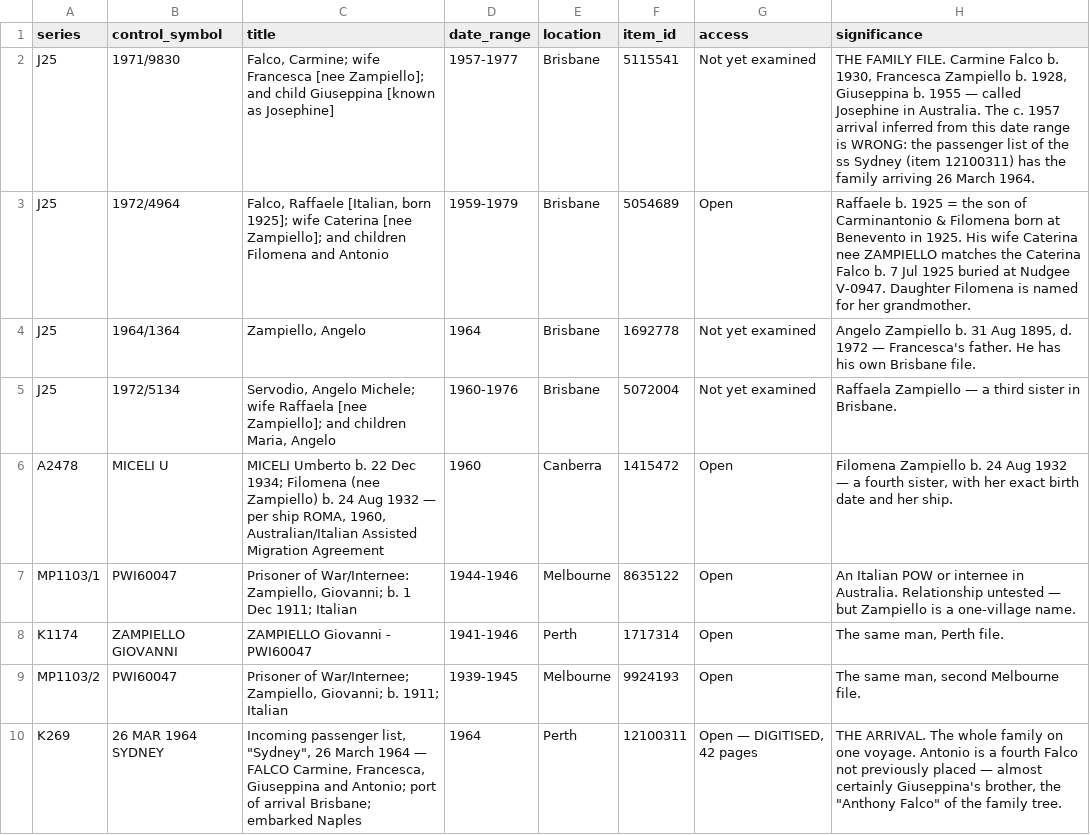
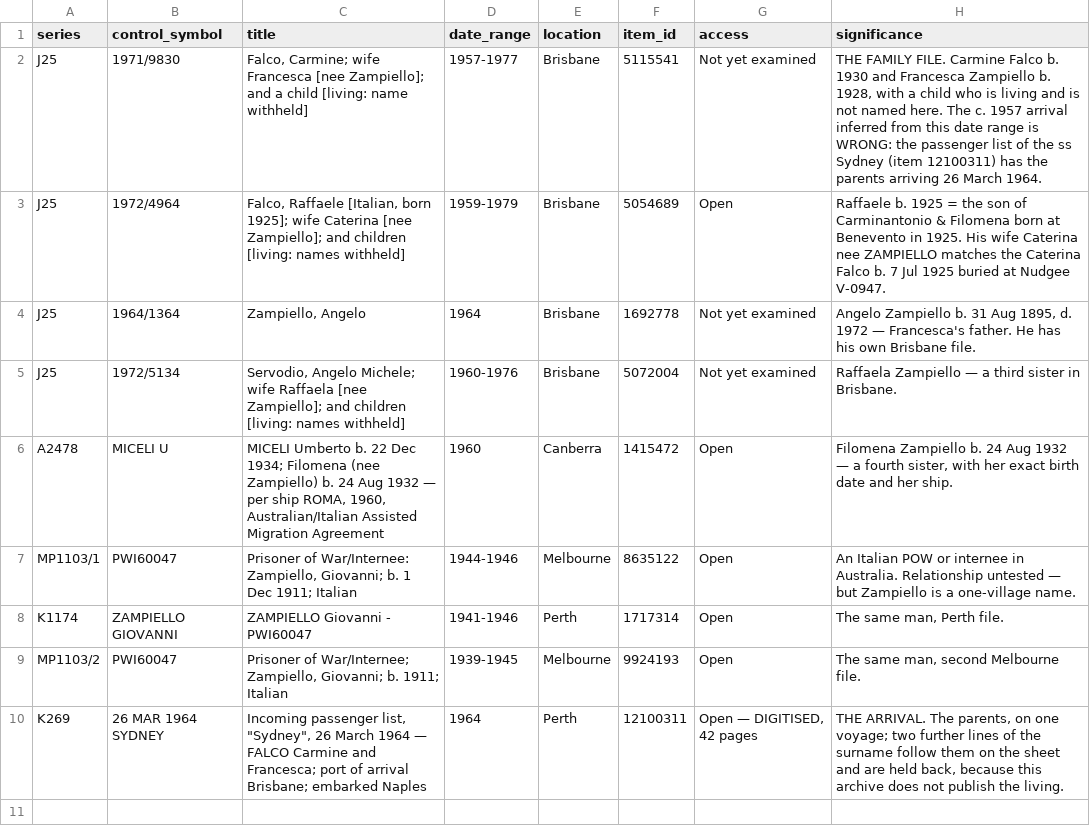
Before and after one commit to daviddef/TheFalco, a TSV file: data/naa-records.tsv, drawn as a sheet.

```diff
--- a/data/naa-records.tsv
+++ b/data/naa-records.tsv
@@ -1,6 +1,6 @@
 series	control_symbol	title	date_range	location	item_id	access	significance
-J25	1971/9830	Falco, Carmine; wife Francesca [nee Zampiello]; and child Giuseppina [known as Josephine]	1957-1977	Brisbane	5115541	Not yet examined	THE FAMILY FILE. Carmine Falco b. 1930, Francesca Zampiello b. 1928, Giuseppina b. 1955 — called Josephine in Australia. The c. 1957 arrival inferred from this date range is WRONG: the passenger list of the ss Sydney (item 12100311) has the family arriving 26 March 1964.
-J25	1972/4964	Falco, Raffaele [Italian, born 1925]; wife Caterina [nee Zampiello]; and children Filomena and Antonio	1959-1979	Brisbane	5054689	Open	Raffaele b. 1925 = the son of Carminantonio & Filomena born at Benevento in 1925. His wife Caterina nee ZAMPIELLO matches the Caterina Falco b. 7 Jul 1925 buried at Nudgee V-0947. Daughter Filomena is named for her grandmother.
+J25	1971/9830	Falco, Carmine; wife Francesca [nee Zampiello]; and a child [living: name withheld]	1957-1977	Brisbane	5115541	Not yet examined	THE FAMILY FILE. Carmine Falco b. 1930 and Francesca Zampiello b. 1928, with a child who is living and is not named here. The c. 1957 arrival inferred from this date range is WRONG: the passenger list of the ss Sydney (item 12100311) has the parents arriving 26 March 1964.
+J25	1972/4964	Falco, Raffaele [Italian, born 1925]; wife Caterina [nee Zampiello]; and children [living: names withheld]	1959-1979	Brisbane	5054689	Open	Raffaele b. 1925 = the son of Carminantonio & Filomena born at Benevento in 1925. His wife Caterina nee ZAMPIELLO matches the Caterina Falco b. 7 Jul 1925 buried at Nudgee V-0947.
 J25	1964/1364	Zampiello, Angelo	1964	Brisbane	1692778	Not yet examined	Angelo Zampiello b. 31 Aug 1895, d. 1972 — Francesca's father. He has his own Brisbane file.
-J25	1972/5134	Servodio, Angelo Michele; wife Raffaela [nee Zampiello]; and children Maria, Angelo	1960-1976	Brisbane	5072004	Not yet examined	Raffaela Zampiello — a third sister in Brisbane.
+J25	1972/5134	Servodio, Angelo Michele; wife Raffaela [nee Zampiello]; and children [living: names withheld]	1960-1976	Brisbane	5072004	Not yet examined	Raffaela Zampiello — a third sister in Brisbane.
 A2478	MICELI U	MICELI Umberto b. 22 Dec 1934; Filomena (nee Zampiello) b. 24 Aug 1932 — per ship ROMA, 1960, Australian/Italian Assisted Migration Agreement	1960	Canberra	1415472	Open	Filomena Zampiello b. 24 Aug 1932 — a fourth sister, with her exact birth date and her ship.
@@ -9,2 +9,2 @@ K1174	ZAMPIELLO GIOVANNI	ZAMPIELLO Giovanni - PWI60047	1941-1946	Perth	1717314	O
 MP1103/2	PWI60047	Prisoner of War/Internee; Zampiello, Giovanni; b. 1911; Italian	1939-1945	Melbourne	9924193	Open	The same man, second Melbourne file.
-K269	26 MAR 1964 SYDNEY	Incoming passenger list, "Sydney", 26 March 1964 — FALCO Carmine, Francesca, Giuseppina and Antonio; port of arrival Brisbane; embarked Naples	1964	Perth	12100311	Open — DIGITISED, 42 pages	THE ARRIVAL. The whole family on one voyage. Antonio is a fourth Falco not previously placed — almost certainly Giuseppina's brother, the "Anthony Falco" of the family tree.
+K269	26 MAR 1964 SYDNEY	Incoming passenger list, "Sydney", 26 March 1964 — FALCO Carmine and Francesca; port of arrival Brisbane; embarked Naples	1964	Perth	12100311	Open — DIGITISED, 42 pages	THE ARRIVAL. The parents, on one voyage; two further lines of the surname follow them on the sheet and are held back, because this archive does not publish the living.
```
Also changed, not shown: data/households.tsv, data/nudgee-graves.tsv, 24 other files.
